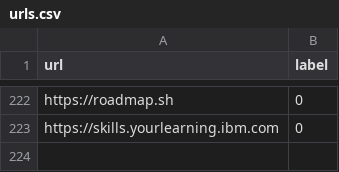
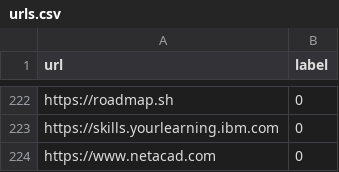
Before and after one commit to NotSoAbhinav/PhishGuard, a CSV file: dataset/urls.csv, drawn as a sheet; only a part is shown, gaps mark what is left out; the diff names each change by its address in the sheet, - before the commit and + after, or states it on an @@ line.

Commit message:
Sync dataset feedback URL [skip ci]

```diff
--- a/dataset/urls.csv
+++ b/dataset/urls.csv
+row 224: https://www.netacad.com | 0
```
